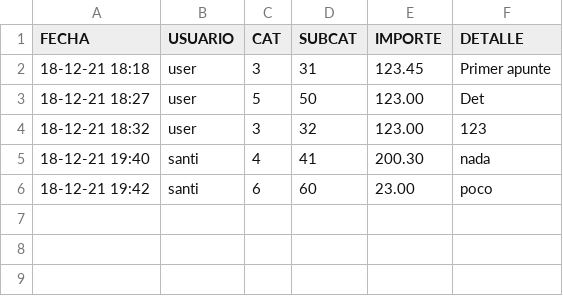
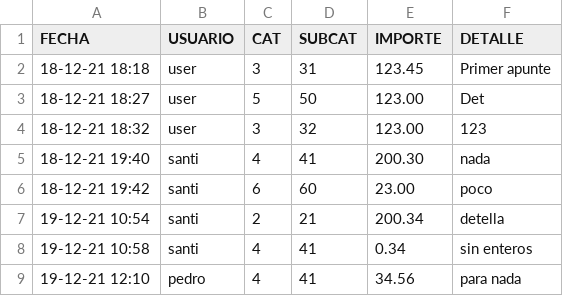
Before and after one commit to srlopez/SlnFinTech, a CSV file: Data/apuntes.csv, drawn as a sheet; the diff names each change by its address in the sheet, - before the commit and + after, or states it on an @@ line.

```diff
--- a/Data/apuntes.csv
+++ b/Data/apuntes.csv
+row 7: 19-12-21 10:54 | santi | 2 | 21 | 200.34 | detella
+row 8: 19-12-21 10:58 | santi | 4 | 41 | 0.34 | sin enteros
+row 9: 19-12-21 12:10 | pedro | 4 | 41 | 34.56 | para nada
```
Also changed, not shown: 10 other files.
